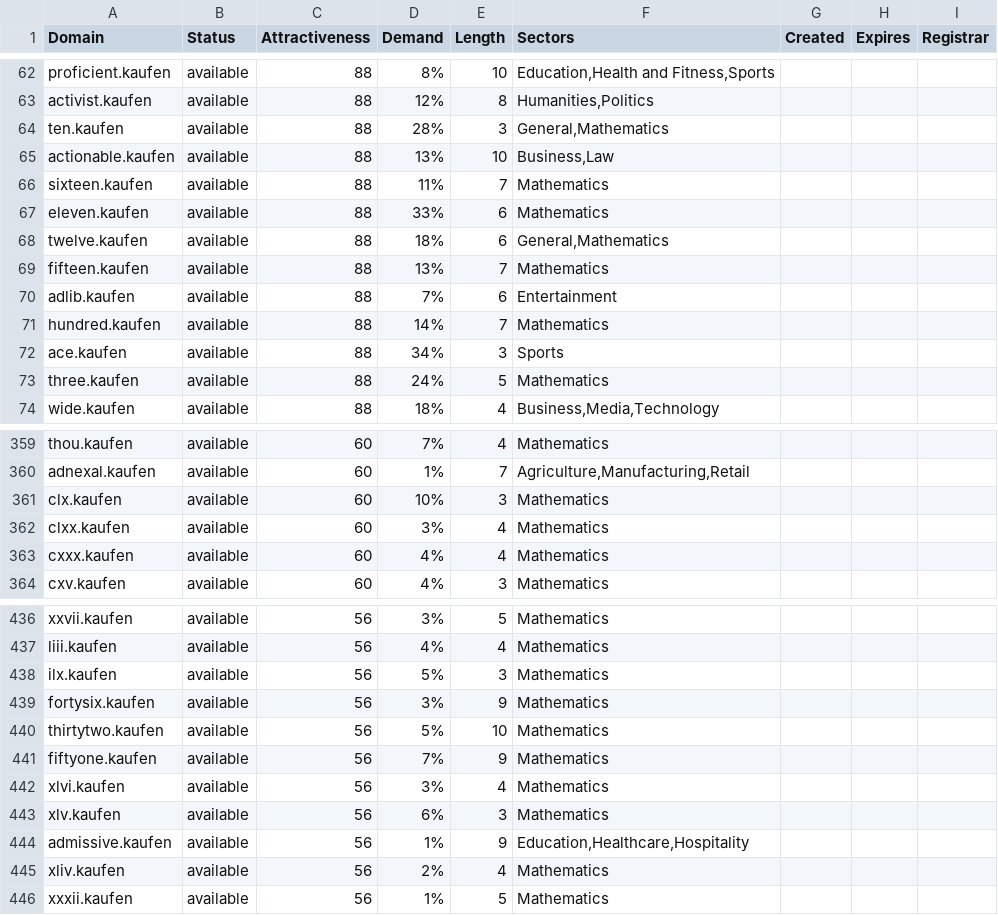
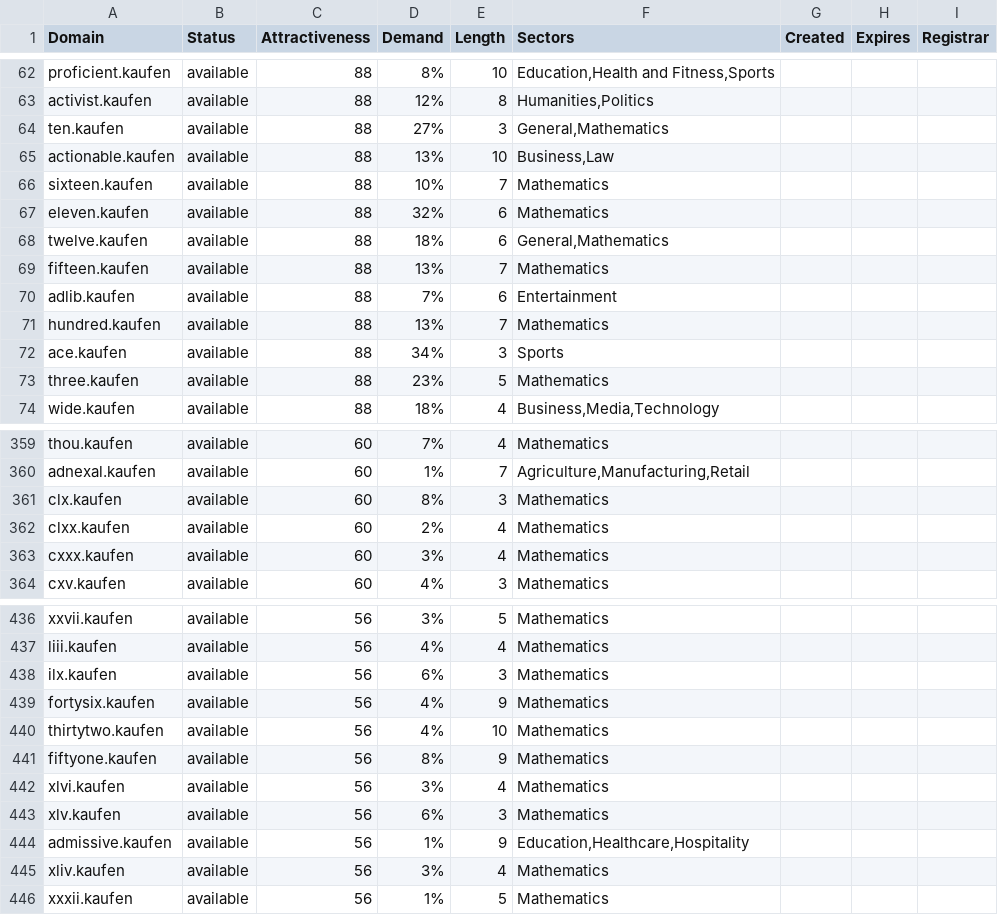
Before and after one commit to UniqueDomains/kaufen-oneword-domains, a CSV file: kaufen.csv, drawn as a sheet; only a part is shown, gaps mark what is left out; the diff covers the shown part only.

Commit message:
Domains update

```diff
--- a/kaufen.csv
+++ b/kaufen.csv
@@ -63,6 +63,6 @@ proficient.kaufen,available,88,8%,10,"Education,Health and Fitness,Sports",,,
 activist.kaufen,available,88,12%,8,"Humanities,Politics",,,
-ten.kaufen,available,88,28%,3,"General,Mathematics",,,
+ten.kaufen,available,88,27%,3,"General,Mathematics",,,
 actionable.kaufen,available,88,13%,10,"Business,Law",,,
-sixteen.kaufen,available,88,11%,7,Mathematics,,,
-eleven.kaufen,available,88,33%,6,Mathematics,,,
+sixteen.kaufen,available,88,10%,7,Mathematics,,,
+eleven.kaufen,available,88,32%,6,Mathematics,,,
 twelve.kaufen,available,88,18%,6,"General,Mathematics",,,
@@ -70,5 +70,5 @@ fifteen.kaufen,available,88,13%,7,Mathematics,,,
 adlib.kaufen,available,88,7%,6,Entertainment,,,
-hundred.kaufen,available,88,14%,7,Mathematics,,,
+hundred.kaufen,available,88,13%,7,Mathematics,,,
 ace.kaufen,available,88,34%,3,Sports,,,
-three.kaufen,available,88,24%,5,Mathematics,,,
+three.kaufen,available,88,23%,5,Mathematics,,,
 wide.kaufen,available,88,18%,4,"Business,Media,Technology",,,
@@ -360,5 +360,5 @@ thou.kaufen,available,60,7%,4,Mathematics,,,
 adnexal.kaufen,available,60,1%,7,"Agriculture,Manufacturing,Retail",,,
-clx.kaufen,available,60,10%,3,Mathematics,,,
-clxx.kaufen,available,60,3%,4,Mathematics,,,
-cxxx.kaufen,available,60,4%,4,Mathematics,,,
+clx.kaufen,available,60,8%,3,Mathematics,,,
+clxx.kaufen,available,60,2%,4,Mathematics,,,
+cxxx.kaufen,available,60,3%,4,Mathematics,,,
 cxv.kaufen,available,60,4%,3,Mathematics,,,
@@ -437,6 +437,6 @@ xxvii.kaufen,available,56,3%,5,Mathematics,,,
 liii.kaufen,available,56,4%,4,Mathematics,,,
-ilx.kaufen,available,56,5%,3,Mathematics,,,
-fortysix.kaufen,available,56,3%,9,Mathematics,,,
-thirtytwo.kaufen,available,56,5%,10,Mathematics,,,
-fiftyone.kaufen,available,56,7%,9,Mathematics,,,
+ilx.kaufen,available,56,6%,3,Mathematics,,,
+fortysix.kaufen,available,56,4%,9,Mathematics,,,
+thirtytwo.kaufen,available,56,4%,10,Mathematics,,,
+fiftyone.kaufen,available,56,8%,9,Mathematics,,,
 xlvi.kaufen,available,56,3%,4,Mathematics,,,
@@ -444,3 +444,3 @@ xlv.kaufen,available,56,6%,3,Mathematics,,,
 admissive.kaufen,available,56,1%,9,"Education,Healthcare,Hospitality",,,
-xliv.kaufen,available,56,2%,4,Mathematics,,,
+xliv.kaufen,available,56,3%,4,Mathematics,,,
 xxxii.kaufen,available,56,1%,5,Mathematics,,,
```
Also changed, not shown: 49 edited cells elsewhere in this file, 2 other files.
